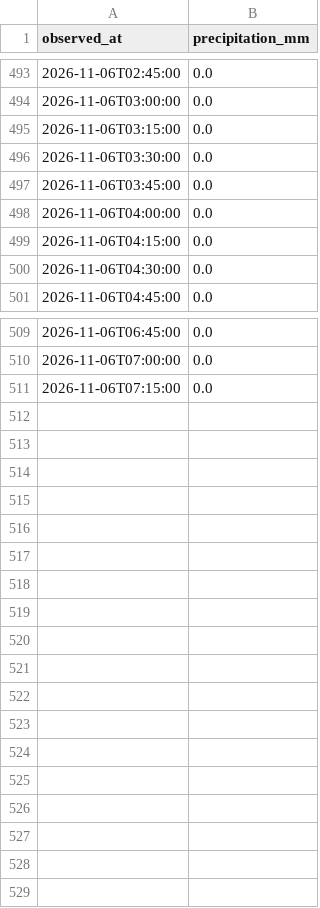
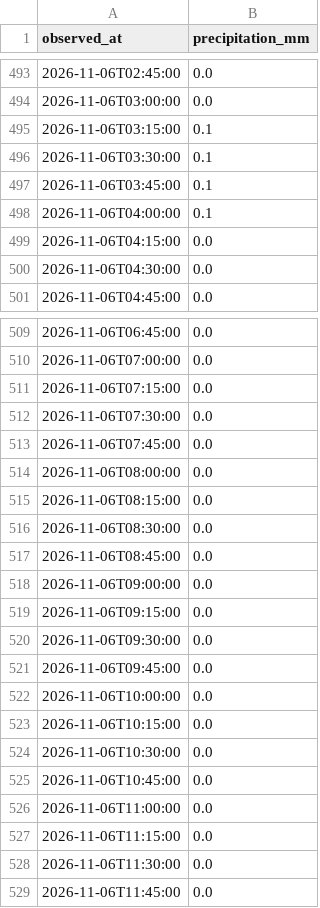
Before and after one commit to THETIMEINC/sakaigawa-watch, a CSV file: generated/data/rain/2026-11.csv, drawn as a sheet; only a part is shown, gaps mark what is left out.

```diff
--- a/generated/data/rain/2026-11.csv
+++ b/generated/data/rain/2026-11.csv
@@ -494,6 +494,6 @@ observed_at,precipitation_mm
 2026-11-06T03:00:00,0.0
-2026-11-06T03:15:00,0.0
-2026-11-06T03:30:00,0.0
-2026-11-06T03:45:00,0.0
-2026-11-06T04:00:00,0.0
+2026-11-06T03:15:00,0.1
+2026-11-06T03:30:00,0.1
+2026-11-06T03:45:00,0.1
+2026-11-06T04:00:00,0.1
 2026-11-06T04:15:00,0.0
@@ -511 +511,19 @@ observed_at,precipitation_mm
 2026-11-06T07:15:00,0.0
+2026-11-06T07:30:00,0.0
+2026-11-06T07:45:00,0.0
+2026-11-06T08:00:00,0.0
+2026-11-06T08:15:00,0.0
+2026-11-06T08:30:00,0.0
+2026-11-06T08:45:00,0.0
+2026-11-06T09:00:00,0.0
+2026-11-06T09:15:00,0.0
+2026-11-06T09:30:00,0.0
+2026-11-06T09:45:00,0.0
+2026-11-06T10:00:00,0.0
+2026-11-06T10:15:00,0.0
+2026-11-06T10:30:00,0.0
+2026-11-06T10:45:00,0.0
+2026-11-06T11:00:00,0.0
+2026-11-06T11:15:00,0.0
+2026-11-06T11:30:00,0.0
+2026-11-06T11:45:00,0.0
```
Also changed, not shown: generated/data/levels/2026-11.csv, 4 other files.
